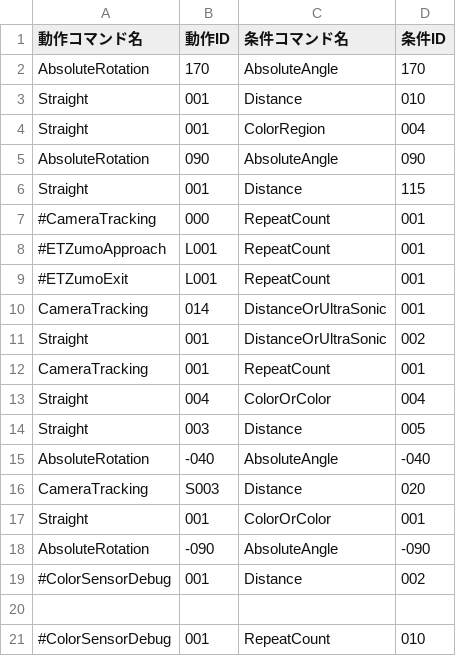
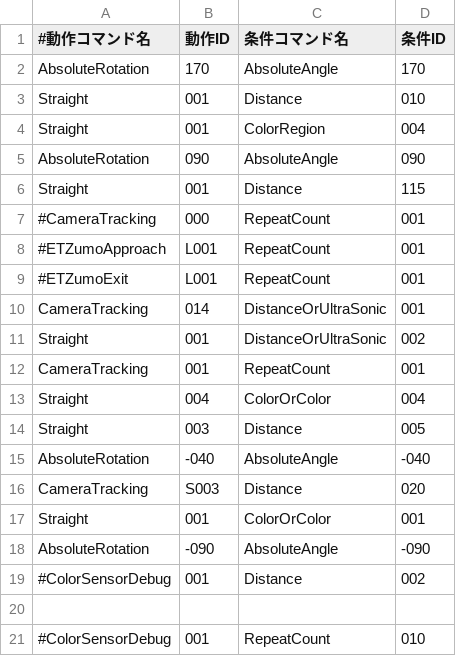
Before and after one commit to KatLab-MiyazakiUniv/etrobocon2026, a CSV file: datafiles/commands/Area/ETZumoLeft.csv, drawn as a sheet.

```diff
--- a/datafiles/commands/Area/ETZumoLeft.csv
+++ b/datafiles/commands/Area/ETZumoLeft.csv
@@ -1,2 +1,2 @@
-動作コマンド名,動作ID,条件コマンド名,条件ID
+#動作コマンド名,動作ID,条件コマンド名,条件ID
 AbsoluteRotation,170,AbsoluteAngle,170
```
Also changed, not shown: datafiles/commands/Area/LineTraceLeft.csv, datafiles/commands/Area/RedBottleDeliveryLeft.csv.
